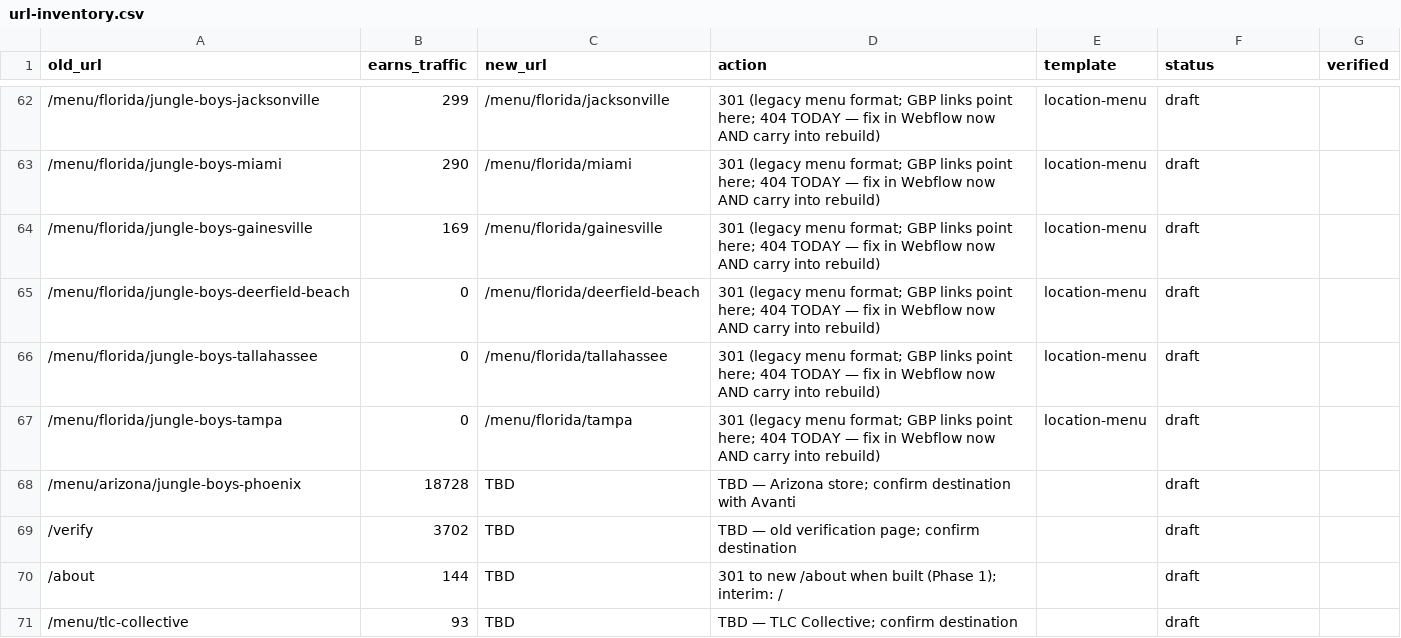
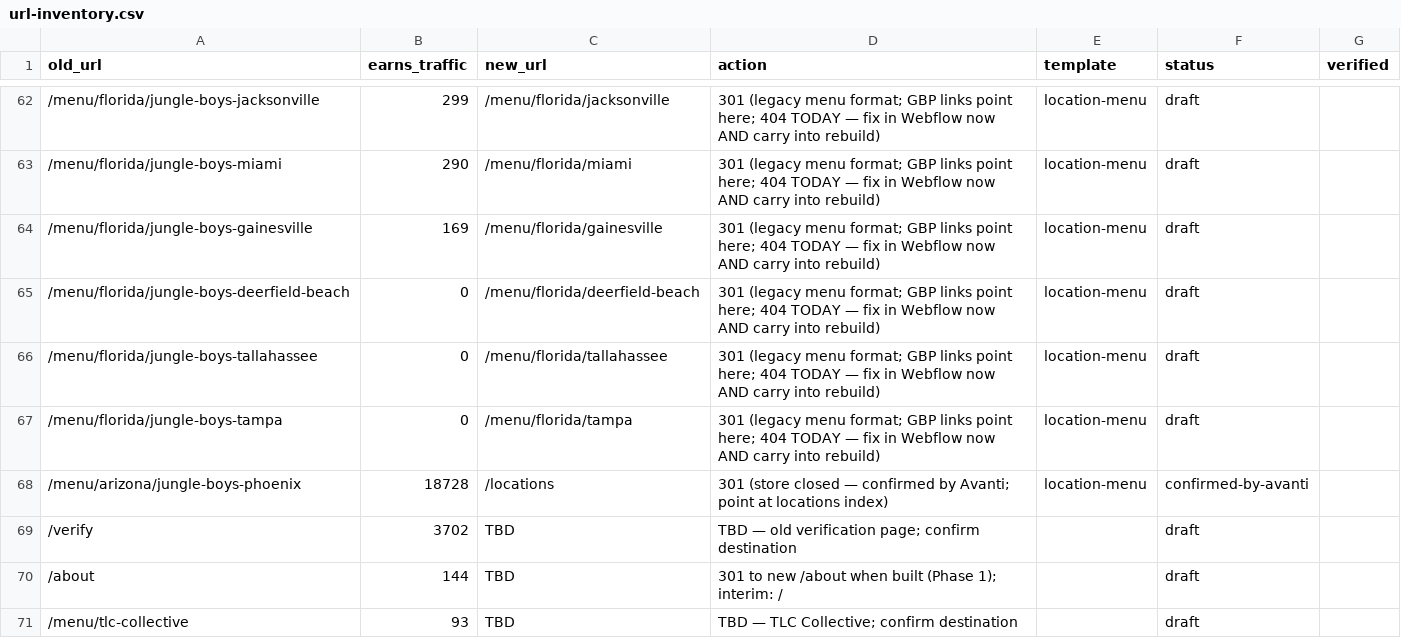
Before and after one commit to avanti-designlab/jungleboys-web, a CSV file: seo/url-inventory.csv, drawn as a sheet; only a part is shown, gaps mark what is left out.

```diff
--- a/seo/url-inventory.csv
+++ b/seo/url-inventory.csv
@@ -67,3 +67,3 @@ old_url,earns_traffic,new_url,action,template,status,verified
 /menu/florida/jungle-boys-tampa,0,/menu/florida/tampa,301 (legacy menu format; GBP links point here; 404 TODAY — fix in Webflow now AND carry into rebuild),location-menu,draft,
-/menu/arizona/jungle-boys-phoenix,18728,TBD,TBD — Arizona store; confirm destination with Avanti,,draft,
+/menu/arizona/jungle-boys-phoenix,18728,/locations,301 (store closed — confirmed by Avanti; point at locations index),location-menu,confirmed-by-avanti,
 /verify,3702,TBD,TBD — old verification page; confirm destination,,draft,
```
